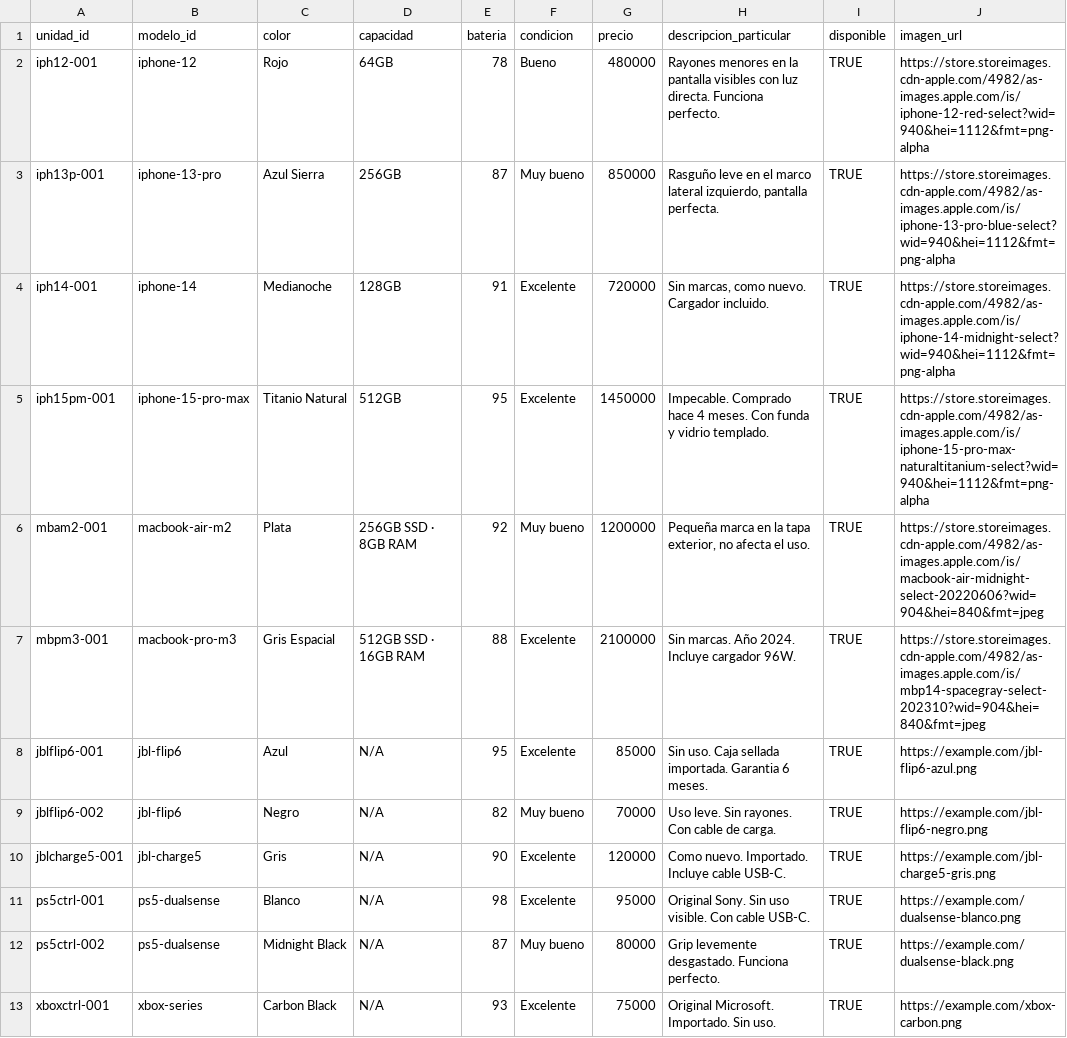
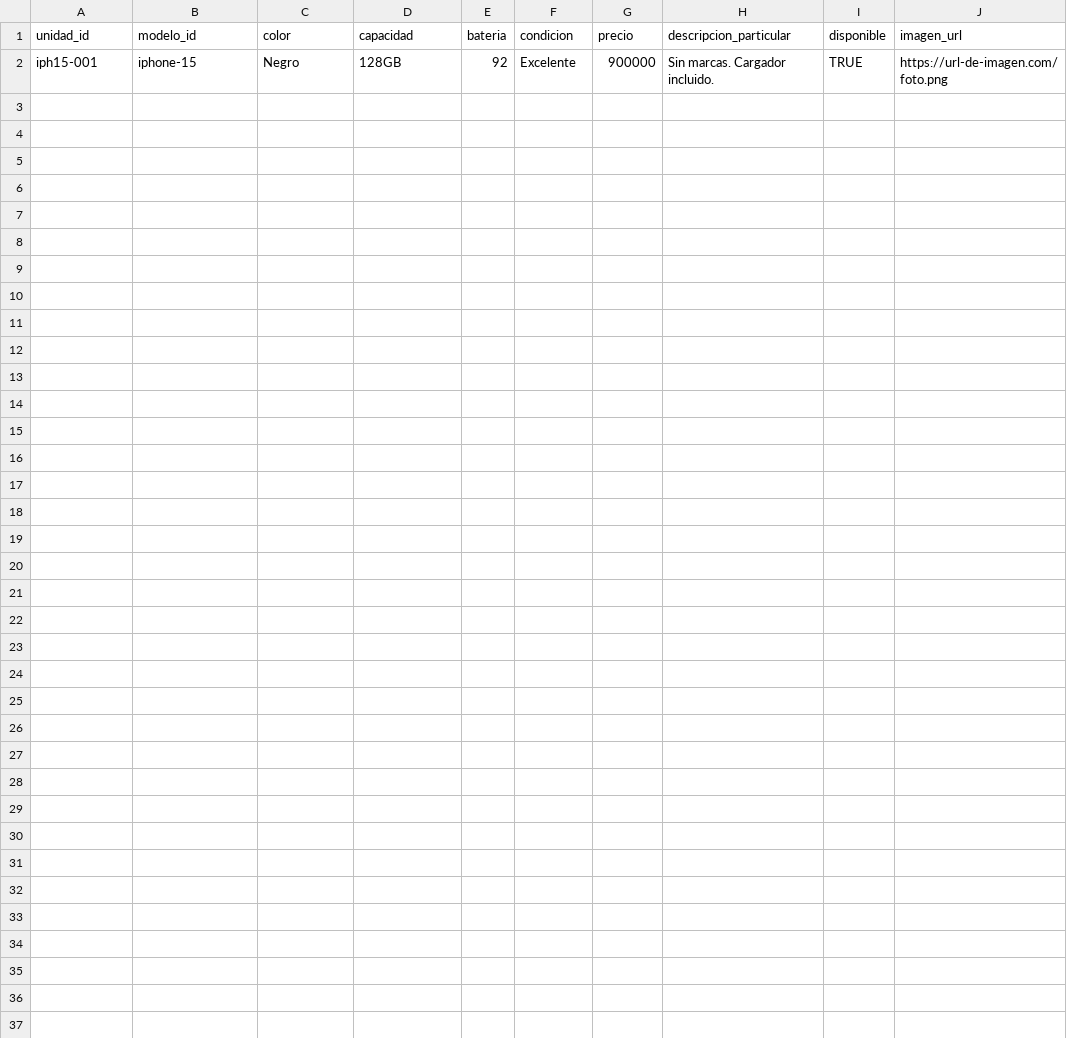
Before and after one commit to maulobo/pixel, a CSV file: sheets-template/unidades.csv, drawn as a sheet; removed rows and columns are numbered as before the commit, all else as after; the diff names each change by its address in the sheet, - before the commit and + after, or states it on an @@ line.

```diff
--- a/sheets-template/unidades.csv
+++ b/sheets-template/unidades.csv
-row 2: iph12-001 | iphone-12 | Rojo | 64GB | 78 | Bueno | 480000 | Rayones menores en la pantalla visibles con luz directa. Funciona perfecto. | TRUE | https://store.storeimages.cdn-apple.com/4982/as-images.apple.com/is/iphone-12-red-select?wid=940&hei=1112&fmt=png-alpha
-row 3: iph13p-001 | iphone-13-pro | Azul Sierra | 256GB | 87 | Muy bueno | 850000 | Rasguño leve en el marco lateral izquierdo, pantalla perfecta. | TRUE | https://store.storeimages.cdn-apple.com/4982/as-images.apple.com/is/iphone-13-pro-blue-select?wid=940&hei=1112&fmt=png-alpha
-row 4: iph14-001 | iphone-14 | Medianoche | 128GB | 91 | Excelente | 720000 | Sin marcas, como nuevo. Cargador incluido. | TRUE | https://store.storeimages.cdn-apple.com/4982/as-images.apple.com/is/iphone-14-midnight-select?wid=940&hei=1112&fmt=png-alpha
-row 5: iph15pm-001 | iphone-15-pro-max | Titanio Natural | 512GB | 95 | Excelente | 1450000 | Impecable. Comprado hace 4 meses. Con funda y vidrio templado. | TRUE | https://store.storeimages.cdn-apple.com/4982/as-images.apple.com/is/iphone-15-pro-max-naturaltitanium-select?wid=940&hei=1112&fmt=png-alpha
-row 6: mbam2-001 | macbook-air-m2 | Plata | 256GB SSD · 8GB RAM | 92 | Muy bueno | 1200000 | Pequeña marca en la tapa exterior, no afecta el uso. | TRUE | https://store.storeimages.cdn-apple.com/4982/as-images.apple.com/is/macbook-air-midnight-select-20220606?wid=904&hei=840&fmt=jpeg
-row 7: mbpm3-001 | macbook-pro-m3 | Gris Espacial | 512GB SSD · 16GB RAM | 88 | Excelente | 2100000 | Sin marcas. Año 2024. Incluye cargador 96W. | TRUE | https://store.storeimages.cdn-apple.com/4982/as-images.apple.com/is/mbp14-spacegray-select-202310?wid=904&hei=840&fmt=jpeg
-row 8: jblflip6-001 | jbl-flip6 | Azul | N/A | 95 | Excelente | 85000 | Sin uso. Caja sellada importada. Garantia 6 meses. | TRUE | https://example.com/jbl-flip6-azul.png
-row 9: jblflip6-002 | jbl-flip6 | Negro | N/A | 82 | Muy bueno | 70000 | Uso leve. Sin rayones. Con cable de carga. | TRUE | https://example.com/jbl-flip6-negro.png
-row 10: jblcharge5-001 | jbl-charge5 | Gris | N/A | 90 | Excelente | 120000 | Como nuevo. Importado. Incluye cable USB-C. | TRUE | https://example.com/jbl-charge5-gris.png
-row 11: ps5ctrl-001 | ps5-dualsense | Blanco | N/A | 98 | Excelente | 95000 | Original Sony. Sin uso visible. Con cable USB-C. | TRUE | https://example.com/dualsense-blanco.png
-row 12: ps5ctrl-002 | ps5-dualsense | Midnight Black | N/A | 87 | Muy bueno | 80000 | Grip levemente desgastado. Funciona perfecto. | TRUE | https://example.com/dualsense-black.png
-row 13: xboxctrl-001 | xbox-series | Carbon Black | N/A | 93 | Excelente | 75000 | Original Microsoft. Importado. Sin uso. | TRUE | https://example.com/xbox-carbon.png
+row 2: iph15-001 | iphone-15 | Negro | 128GB | 92 | Excelente | 900000 | Sin marcas. Cargador incluido. | TRUE | https://url-de-imagen.com/foto.png
```
Also changed, not shown: sheets-template/modelos.csv, 30 other files.
